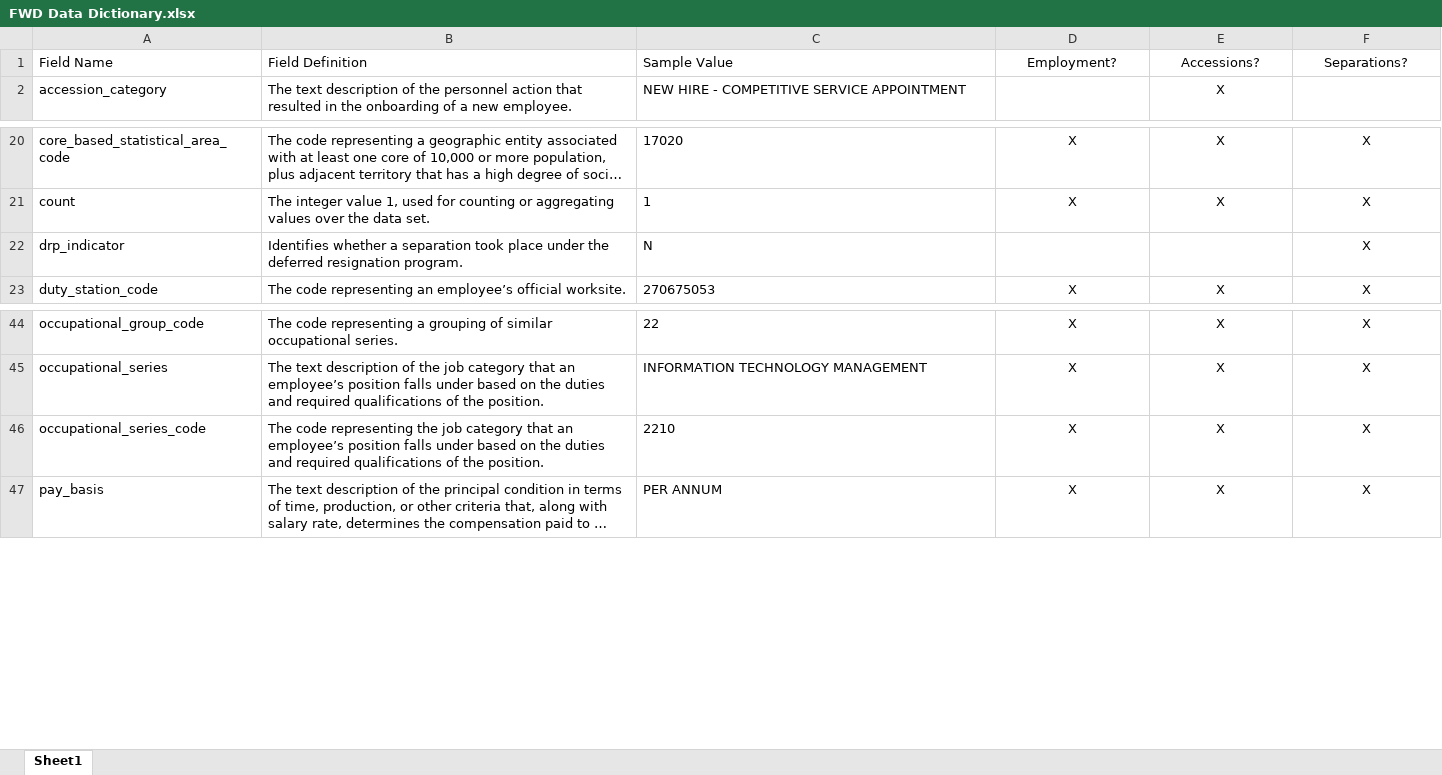
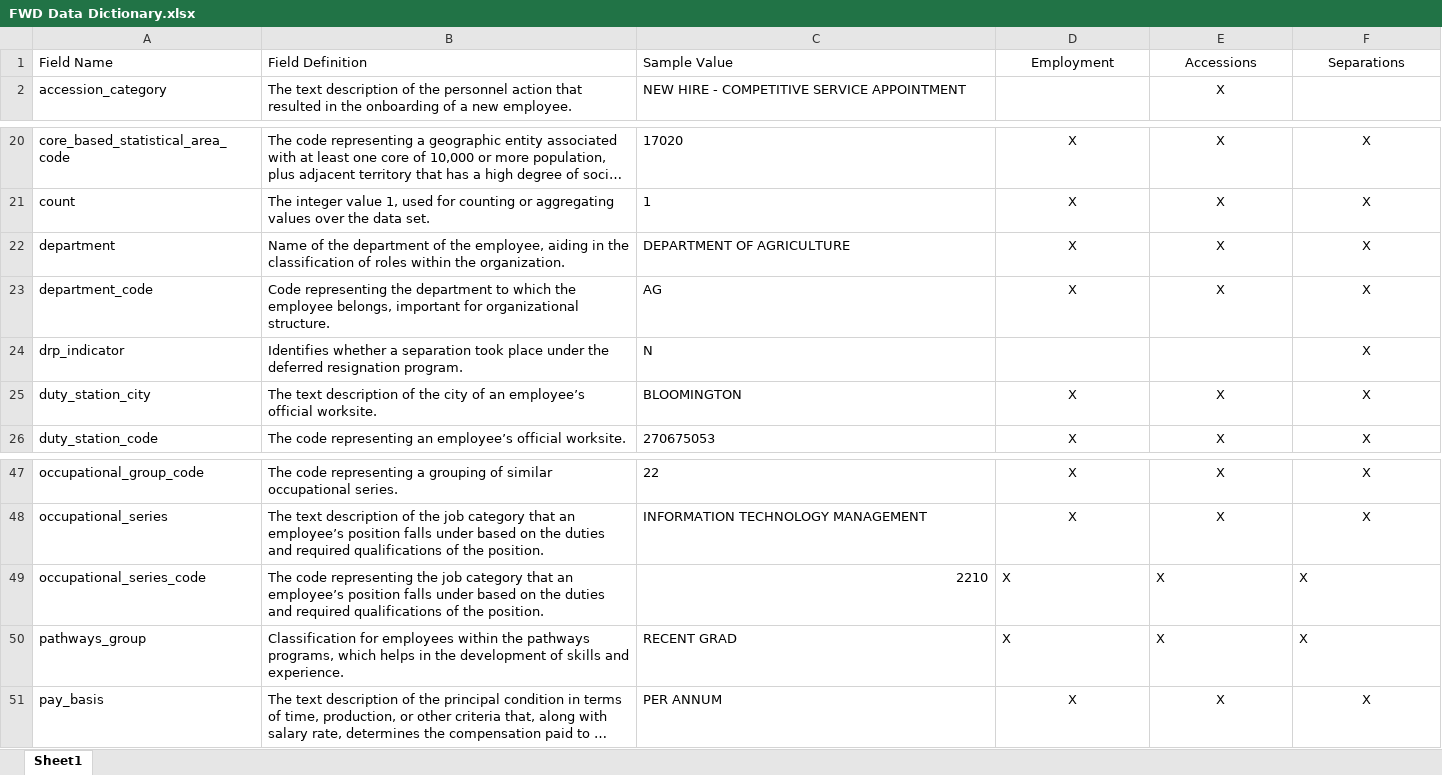
Before and after one commit to georgetown-mdi/FWOC, an Excel workbook: metadata/FWD Data Dictionary.xlsx, sheet Sheet1, drawn as a sheet; only a part is shown, gaps mark what is left out; long unchanged cells end in …; values as stored, in another font and other column widths than the file's, no borders; addresses are those after the commit; the diff names each change by its address in the sheet, - before the commit and + after, or states it on an @@ line.

Commit message:
2026-09-07 update

```diff
--- a/metadata/FWD Data Dictionary.xlsx (sheet Sheet1)
+++ b/metadata/FWD Data Dictionary.xlsx (sheet Sheet1)
-D1: Employment?
+D1: Employment
-E1: Accessions?
+E1: Accessions
-F1: Separations?
+F1: Separations
+row 22: department | Name of the department of the employee, aiding in the classification of roles within the organization. | DEPARTMENT OF AGRICULTURE | X | X | X
+row 23: department_code | Code representing the department to which the employee belongs, important for organizational structure. | AG | X | X | X
+row 25: duty_station_city | The text description of the city of an employee’s official worksite. | BLOOMINGTON | X | X | X
-C49 alignment: left
+C49 alignment: right
-D49:F49 alignment: center
+D49:F49 alignment: left
+row 50: pathways_group | Classification for employees within the pathways programs, which helps in the development of skills and experience. | RECENT GRAD | X | X | X
```
